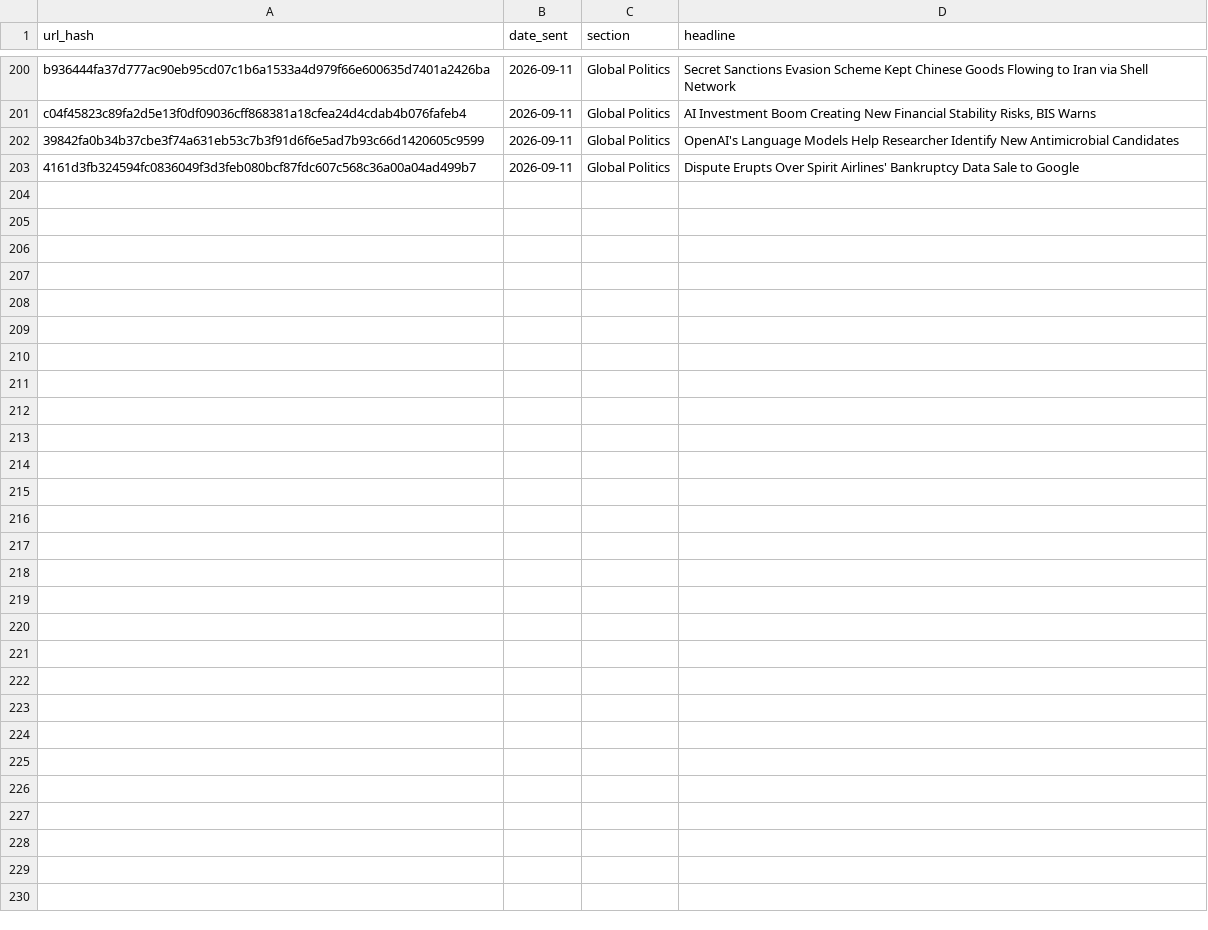
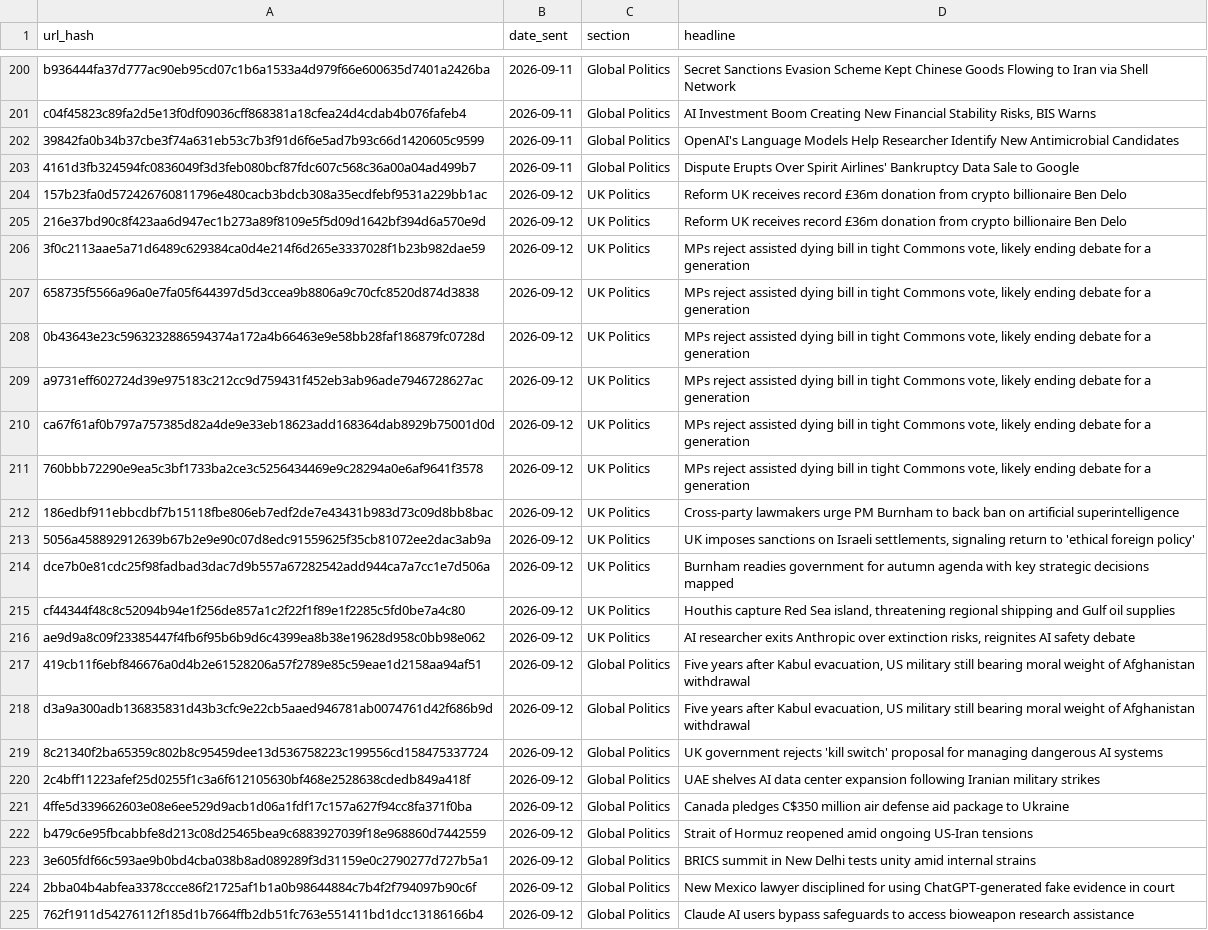
Before and after one commit to Nobody543/Morning-Brief, a CSV file: seen_articles.csv, drawn as a sheet; only a part is shown, gaps mark what is left out.

```diff
--- a/seen_articles.csv
+++ b/seen_articles.csv
@@ -203 +203,23 @@ c04f45823c89fa2d5e13f0df09036cff868381a18cfea24d4cdab4b076fafeb4,2026-09-11,Glob
 4161d3fb324594fc0836049f3d3feb080bcf87fdc607c568c36a00a04ad499b7,2026-09-11,Global Politics,Dispute Erupts Over Spirit Airlines' Bankruptcy Data Sale to Google
+157b23fa0d572426760811796e480cacb3bdcb308a35ecdfebf9531a229bb1ac,2026-09-12,UK Politics,Reform UK receives record £36m donation from crypto billionaire Ben Delo
+216e37bd90c8f423aa6d947ec1b273a89f8109e5f5d09d1642bf394d6a570e9d,2026-09-12,UK Politics,Reform UK receives record £36m donation from crypto billionaire Ben Delo
+3f0c2113aae5a71d6489c629384ca0d4e214f6d265e3337028f1b23b982dae59,2026-09-12,UK Politics,"MPs reject assisted dying bill in tight Commons vote, likely ending debate for a generation"
+658735f5566a96a0e7fa05f644397d5d3ccea9b8806a9c70cfc8520d874d3838,2026-09-12,UK Politics,"MPs reject assisted dying bill in tight Commons vote, likely ending debate for a generation"
+0b43643e23c5963232886594374a172a4b66463e9e58bb28faf186879fc0728d,2026-09-12,UK Politics,"MPs reject assisted dying bill in tight Commons vote, likely ending debate for a generation"
+a9731eff602724d39e975183c212cc9d759431f452eb3ab96ade7946728627ac,2026-09-12,UK Politics,"MPs reject assisted dying bill in tight Commons vote, likely ending debate for a generation"
+ca67f61af0b797a757385d82a4de9e33eb18623add168364dab8929b75001d0d,2026-09-12,UK Politics,"MPs reject assisted dying bill in tight Commons vote, likely ending debate for a generation"
+760bbb72290e9ea5c3bf1733ba2ce3c5256434469e9c28294a0e6af9641f3578,2026-09-12,UK Politics,"MPs reject assisted dying bill in tight Commons vote, likely ending debate for a generation"
+186edbf911ebbcdbf7b15118fbe806eb7edf2de7e43431b983d73c09d8bb8bac,2026-09-12,UK Politics,Cross-party lawmakers urge PM Burnham to back ban on artificial superintelligence
+5056a458892912639b67b2e9e90c07d8edc91559625f35cb81072ee2dac3ab9a,2026-09-12,UK Politics,"UK imposes sanctions on Israeli settlements, signaling return to 'ethical foreign policy'"
+dce7b0e81cdc25f98fadbad3dac7d9b557a67282542add944ca7a7cc1e7d506a,2026-09-12,UK Politics,Burnham readies government for autumn agenda with key strategic decisions mapped
+cf44344f48c8c52094b94e1f256de857a1c2f22f1f89e1f2285c5fd0be7a4c80,2026-09-12,UK Politics,"Houthis capture Red Sea island, threatening regional shipping and Gulf oil supplies"
+ae9d9a8c09f23385447f4fb6f95b6b9d6c4399ea8b38e19628d958c0bb98e062,2026-09-12,UK Politics,"AI researcher exits Anthropic over extinction risks, reignites AI safety debate"
+419cb11f6ebf846676a0d4b2e61528206a57f2789e85c59eae1d2158aa94af51,2026-09-12,Global Politics,"Five years after Kabul evacuation, US military still bearing moral weight of Afghanistan withdrawal"
+d3a9a300adb136835831d43b3cfc9e22cb5aaed946781ab0074761d42f686b9d,2026-09-12,Global Politics,"Five years after Kabul evacuation, US military still bearing moral weight of Afghanistan withdrawal"
+8c21340f2ba65359c802b8c95459dee13d536758223c199556cd158475337724,2026-09-12,Global Politics,UK government rejects 'kill switch' proposal for managing dangerous AI systems
+2c4bff11223afef25d0255f1c3a6f612105630bf468e2528638cdedb849a418f,2026-09-12,Global Politics,UAE shelves AI data center expansion following Iranian military strikes
+4ffe5d339662603e08e6ee529d9acb1d06a1fdf17c157a627f94cc8fa371f0ba,2026-09-12,Global Politics,Canada pledges C$350 million air defense aid package to Ukraine
+b479c6e95fbcabbfe8d213c08d25465bea9c6883927039f18e968860d7442559,2026-09-12,Global Politics,Strait of Hormuz reopened amid ongoing US-Iran tensions
+3e605fdf66c593ae9b0bd4cba038b8ad089289f3d31159e0c2790277d727b5a1,2026-09-12,Global Politics,BRICS summit in New Delhi tests unity amid internal strains
+2bba04b4abfea3378ccce86f21725af1b1a0b98644884c7b4f2f794097b90c6f,2026-09-12,Global Politics,New Mexico lawyer disciplined for using ChatGPT-generated fake evidence in court
+762f1911d54276112f185d1b7664ffb2db51fc763e551411bd1dcc13186166b4,2026-09-12,Global Politics,Claude AI users bypass safeguards to access bioweapon research assistance
```
Also changed, not shown: 1 other file.
